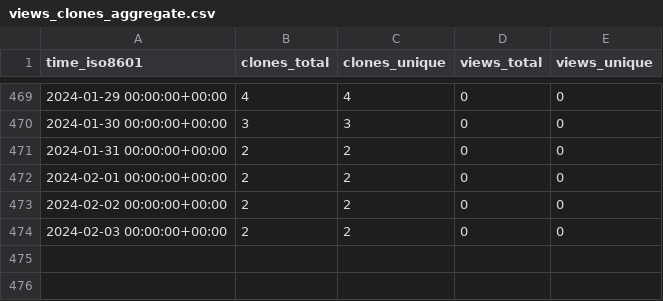
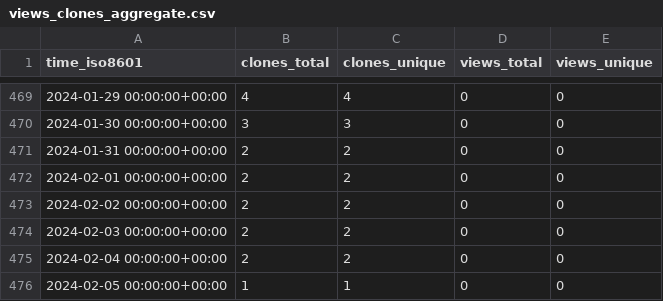
Before and after one commit to Neosperience/backpack, a CSV file: Neosperience/backpack/ghrs-data/views_clones_aggregate.csv, drawn as a sheet; only a part is shown, gaps mark what is left out.

```diff
--- a/Neosperience/backpack/ghrs-data/views_clones_aggregate.csv
+++ b/Neosperience/backpack/ghrs-data/views_clones_aggregate.csv
@@ -474 +474,3 @@ time_iso8601,clones_total,clones_unique,views_total,views_unique
 2024-02-03 00:00:00+00:00,2,2,0,0
+2024-02-04 00:00:00+00:00,2,2,0,0
+2024-02-05 00:00:00+00:00,1,1,0,0
```
Also changed, not shown: 1 other file.
